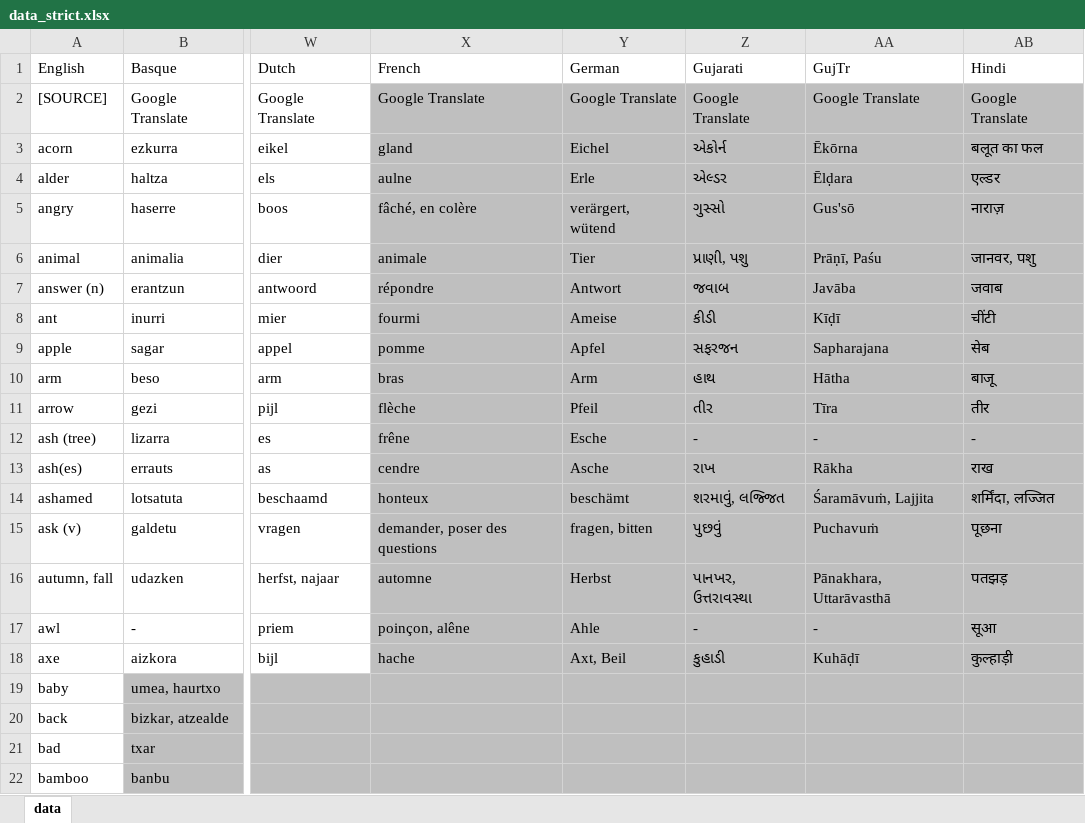
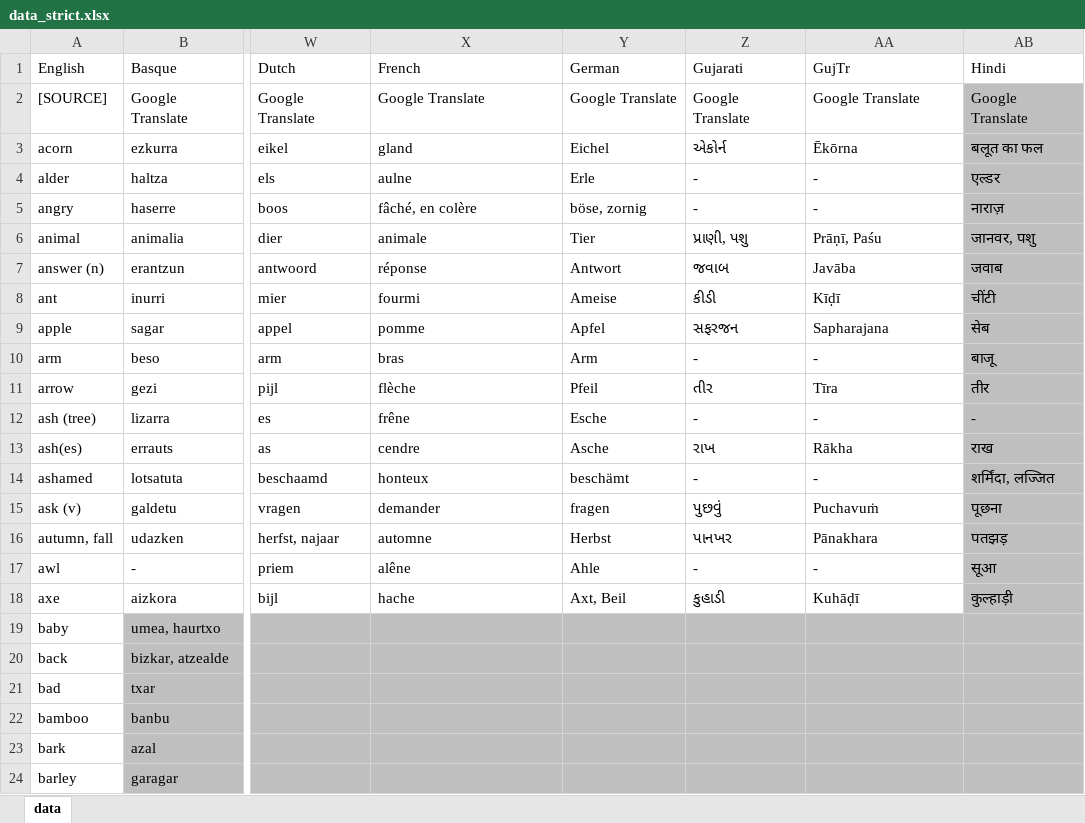
Before and after one commit to damiansp/linguistics, an Excel workbook: historical/data/data_strict.xlsx, sheet data, drawn as a sheet; only a part is shown, gaps mark what is left out; the shorter side is filled out with more unchanged rows; values as stored, in another font and other column widths than the file's, no borders; the diff names each change by its address in the sheet, - before the commit and + after, or states it on an @@ line.

Commit message:
strict -guj -a

```diff
--- a/historical/data/data_strict.xlsx (sheet data)
+++ b/historical/data/data_strict.xlsx (sheet data)
-X2:AA18 fill: #BFBFBF
+X2:AA18 fill: none
-Z4 (Gujarati): એલ્ડર
+Z4 (Gujarati): -
-AA4 (GujTr): Ēlḍara
+AA4 (GujTr): -
-Y5 (German): verärgert, wütend
+Y5 (German): böse, zornig
-Z5 (Gujarati): ગુસ્સો
+Z5 (Gujarati): -
-AA5 (GujTr): Gus'sō
+AA5 (GujTr): -
-X7 (French): répondre
+X7 (French): réponse
-Z10 (Gujarati): હાથ
+Z10 (Gujarati): -
-AA10 (GujTr): Hātha
+AA10 (GujTr): -
-Z14 (Gujarati): શરમાવું, લજ્જિત
+Z14 (Gujarati): -
-AA14 (GujTr): Śaramāvuṁ, Lajjita
+AA14 (GujTr): -
-X15 (French): demander, poser des questions
+X15 (French): demander
-Y15 (German): fragen, bitten
+Y15 (German): fragen
-Z16 (Gujarati): પાનખર, ઉત્તરાવસ્થા
+Z16 (Gujarati): પાનખર
-AA16 (GujTr): Pānakhara, Uttarāvasthā
+AA16 (GujTr): Pānakhara
-X17 (French): poinçon, alêne
+X17 (French): alêne
```
Also changed, not shown: historical/data/data.xlsx.
